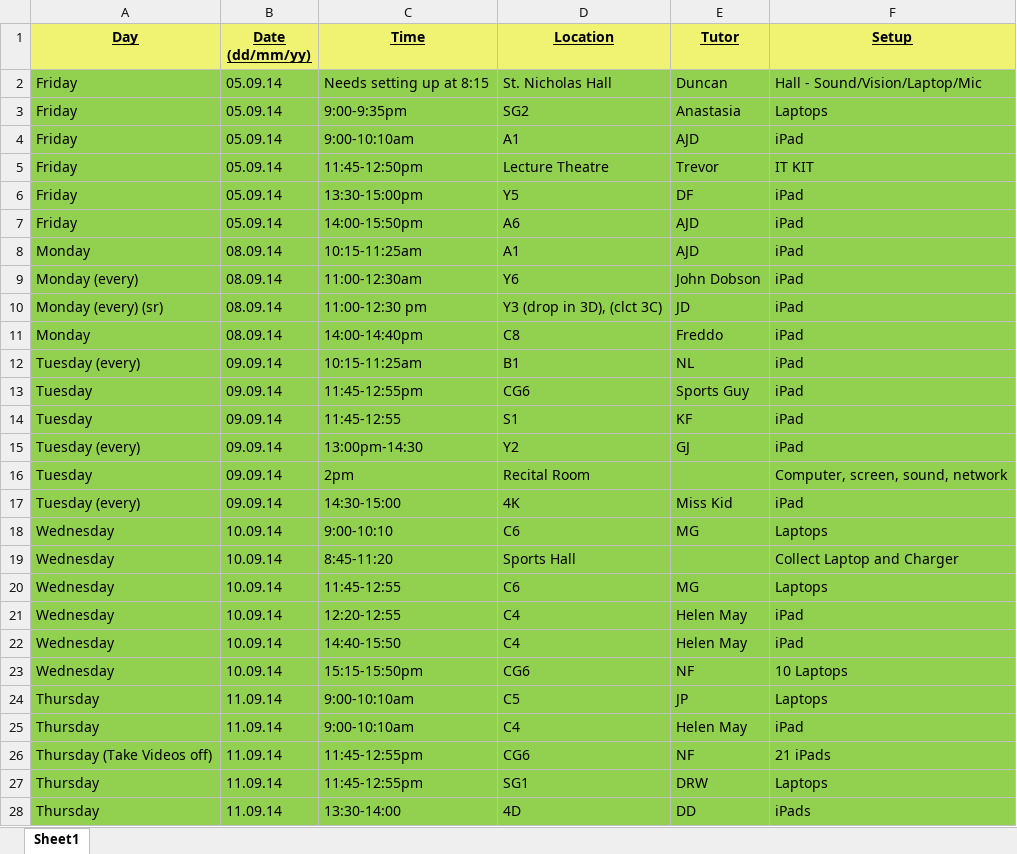
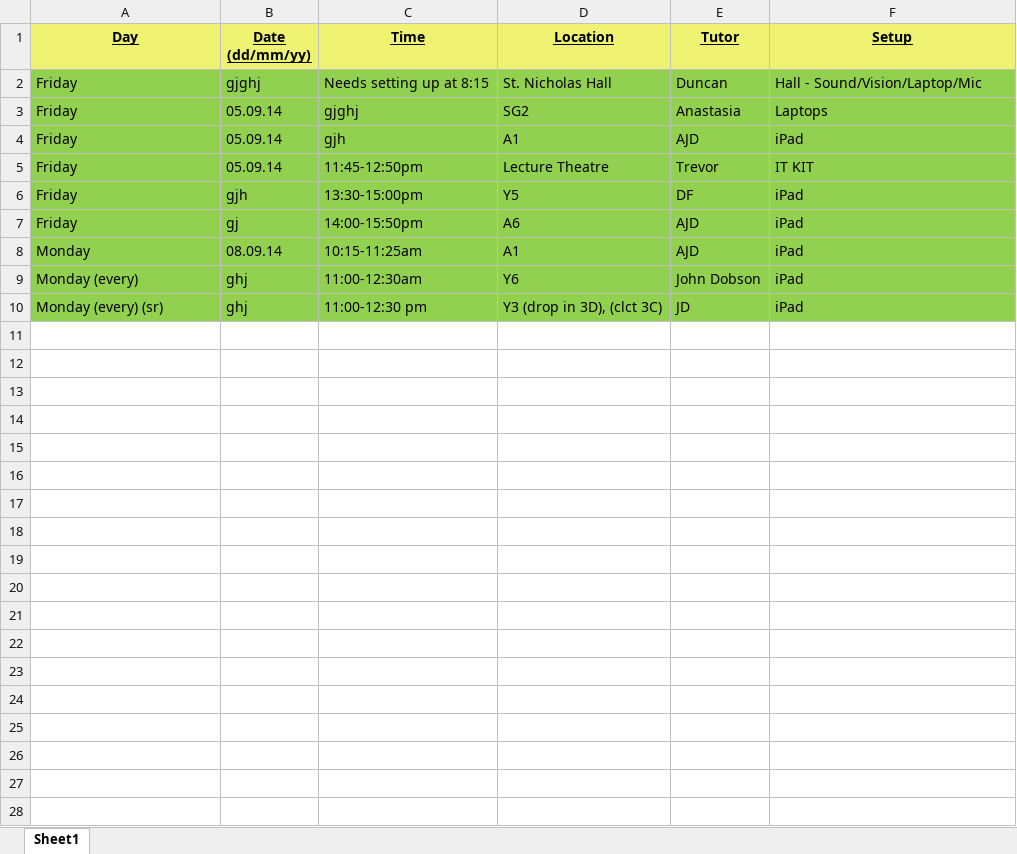
Before and after one commit to Ambsia/java-booking-facility, an Excel workbook: setupsmall.xlsx, sheet Sheet1, drawn as a sheet; only a part is shown; values as stored, in another font and other column widths than the file's, no borders; the diff covers the shown part only; the diff names each change by its address in the sheet, - before the commit and + after, or states it on an @@ line.

```diff
--- a/setupsmall.xlsx (sheet Sheet1)
+++ b/setupsmall.xlsx (sheet Sheet1)
-B2 (Date (dd/mm/yy)): 05.09.14
+B2 (Date (dd/mm/yy)): gjghj
-C3 (Time): 9:00-9:35pm
+C3 (Time): gjghj
-C4 (Time): 9:00-10:10am
+C4 (Time): gjh
-B6 (Date (dd/mm/yy)): 05.09.14
+B6 (Date (dd/mm/yy)): gjh
-B7 (Date (dd/mm/yy)): 05.09.14
+B7 (Date (dd/mm/yy)): gj
-B9:B10 (Date (dd/mm/yy)): 08.09.14
+B9:B10 (Date (dd/mm/yy)): ghj
-row 11: Monday | 08.09.14 | 14:00-14:40pm | C8 | Freddo | iPad
-row 12: Tuesday (every) | 09.09.14 | 10:15-11:25am | B1 | NL | iPad
-row 13: Tuesday | 09.09.14 | 11:45-12:55pm | CG6 | Sports Guy | iPad
-row 14: Tuesday | 09.09.14 | 11:45-12:55 | S1 | KF | iPad
-row 15: Tuesday (every) | 09.09.14 | 13:00pm-14:30 | Y2 | GJ | iPad
-row 16: Tuesday | 09.09.14 | 2pm | Recital Room |  | Computer, screen, sound, network
-row 17: Tuesday (every) | 09.09.14 | 14:30-15:00 | 4K | Miss Kid | iPad
-row 18: Wednesday | 10.09.14 | 9:00-10:10 | C6 | MG | Laptops
-row 19: Wednesday | 10.09.14 | 8:45-11:20 | Sports Hall |  | Collect Laptop and Charger
-row 20: Wednesday | 10.09.14 | 11:45-12:55 | C6 | MG | Laptops
-row 21: Wednesday | 10.09.14 | 12:20-12:55 | C4 | Helen May | iPad
-row 22: Wednesday | 10.09.14 | 14:40-15:50 | C4 | Helen May | iPad
-row 23: Wednesday | 10.09.14 | 15:15-15:50pm | CG6 | NF | 10 Laptops
-row 24: Thursday | 11.09.14 | 9:00-10:10am | C5 | JP | Laptops
-row 25: Thursday | 11.09.14 | 9:00-10:10am | C4 | Helen May | iPad
-row 26: Thursday (Take Videos off) | 11.09.14 | 11:45-12:55pm | CG6 | NF | 21 iPads
-row 27: Thursday | 11.09.14 | 11:45-12:55pm | SG1 | DRW | Laptops
-row 28: Thursday | 11.09.14 | 13:30-14:00 | 4D | DD | iPads
```
Also changed, not shown: 72 removed rows elsewhere in this sheet, charts or pictures, setup.xlsx, smalltest.xlsx, 45 other files.
